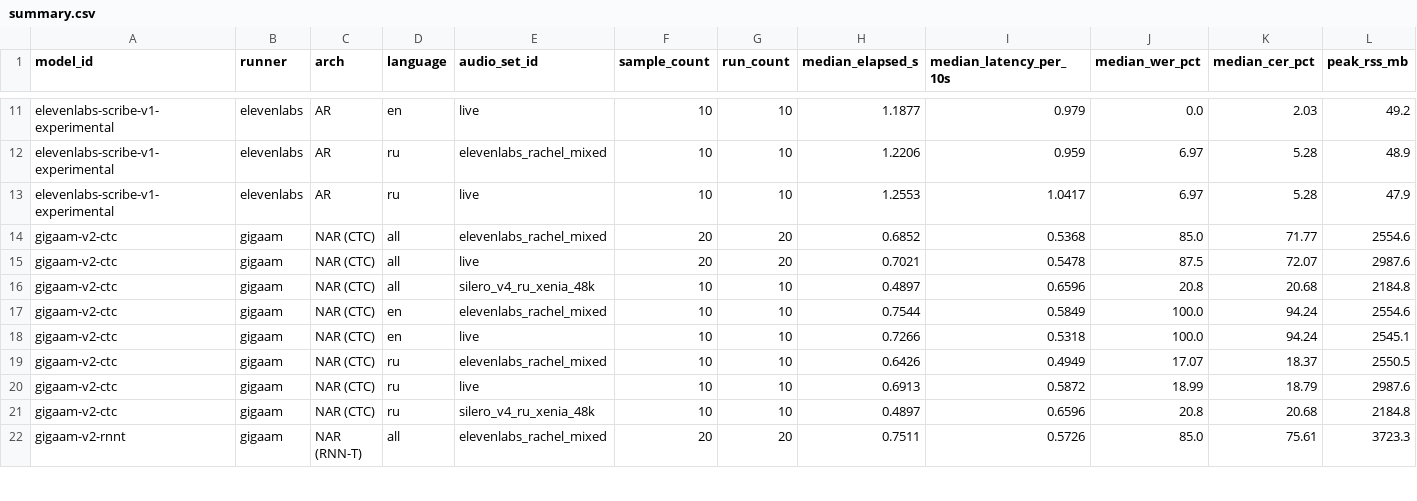
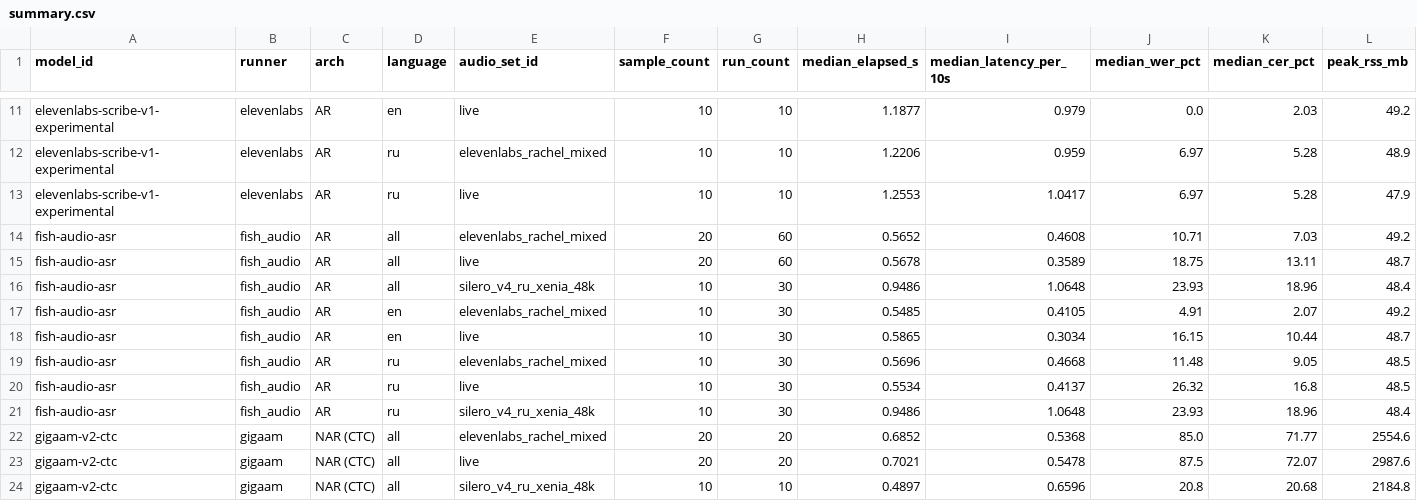
Before and after one commit to Smolevich/stt-benchmarks, a CSV file: results/summary.csv, drawn as a sheet; only a part is shown, gaps mark what is left out; the shorter side is filled out with more unchanged rows.

Commit message:
Add fish-audio-asr benchmark, update results and docs

```diff
--- a/results/summary.csv
+++ b/results/summary.csv
@@ -13,2 +13,10 @@ elevenlabs-scribe-v1-experimental,elevenlabs,AR,ru,elevenlabs_rachel_mixed,10,10
 elevenlabs-scribe-v1-experimental,elevenlabs,AR,ru,live,10,10,1.2553,1.0417,6.97,5.28,47.9
+fish-audio-asr,fish_audio,AR,all,elevenlabs_rachel_mixed,20,60,0.5652,0.4608,10.71,7.03,49.2
+fish-audio-asr,fish_audio,AR,all,live,20,60,0.5678,0.3589,18.75,13.11,48.7
+fish-audio-asr,fish_audio,AR,all,silero_v4_ru_xenia_48k,10,30,0.9486,1.0648,23.93,18.96,48.4
+fish-audio-asr,fish_audio,AR,en,elevenlabs_rachel_mixed,10,30,0.5485,0.4105,4.91,2.07,49.2
+fish-audio-asr,fish_audio,AR,en,live,10,30,0.5865,0.3034,16.15,10.44,48.7
+fish-audio-asr,fish_audio,AR,ru,elevenlabs_rachel_mixed,10,30,0.5696,0.4668,11.48,9.05,48.5
+fish-audio-asr,fish_audio,AR,ru,live,10,30,0.5534,0.4137,26.32,16.8,48.5
+fish-audio-asr,fish_audio,AR,ru,silero_v4_ru_xenia_48k,10,30,0.9486,1.0648,23.93,18.96,48.4
 gigaam-v2-ctc,gigaam,NAR (CTC),all,elevenlabs_rachel_mixed,20,20,0.6852,0.5368,85.0,71.77,2554.6
```
Also changed, not shown: results/synthetic_summary.csv, 5 other files.
